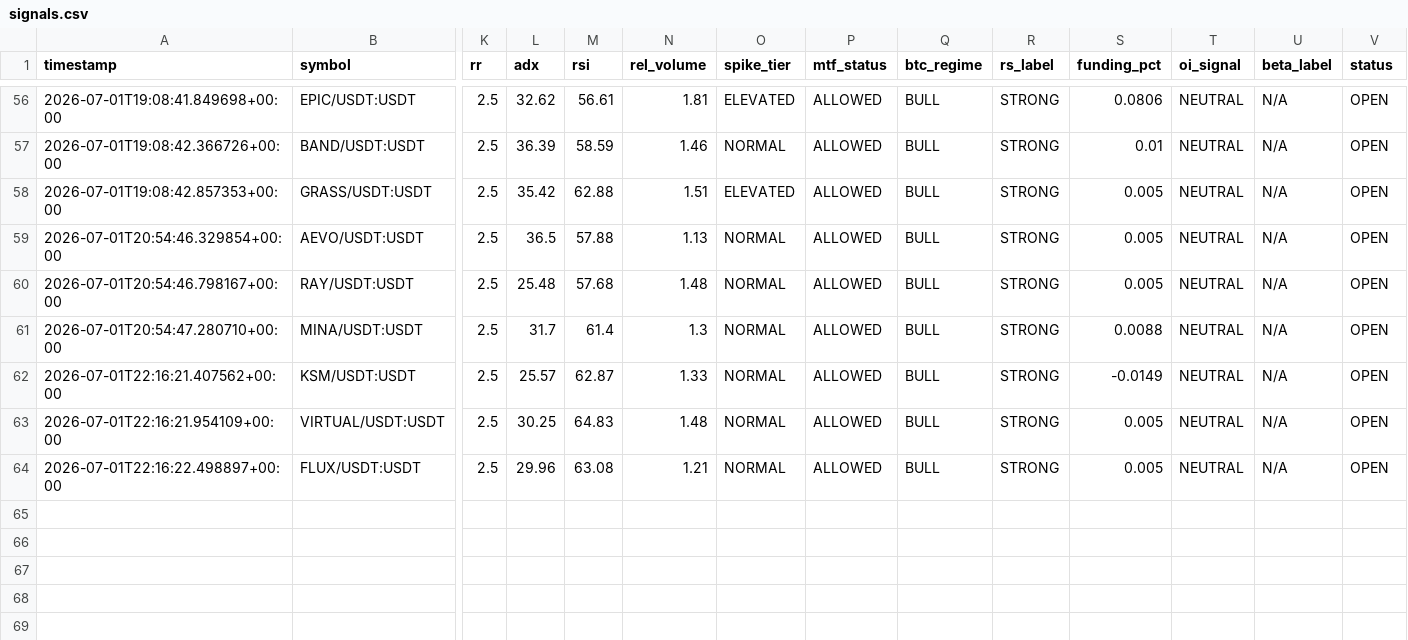
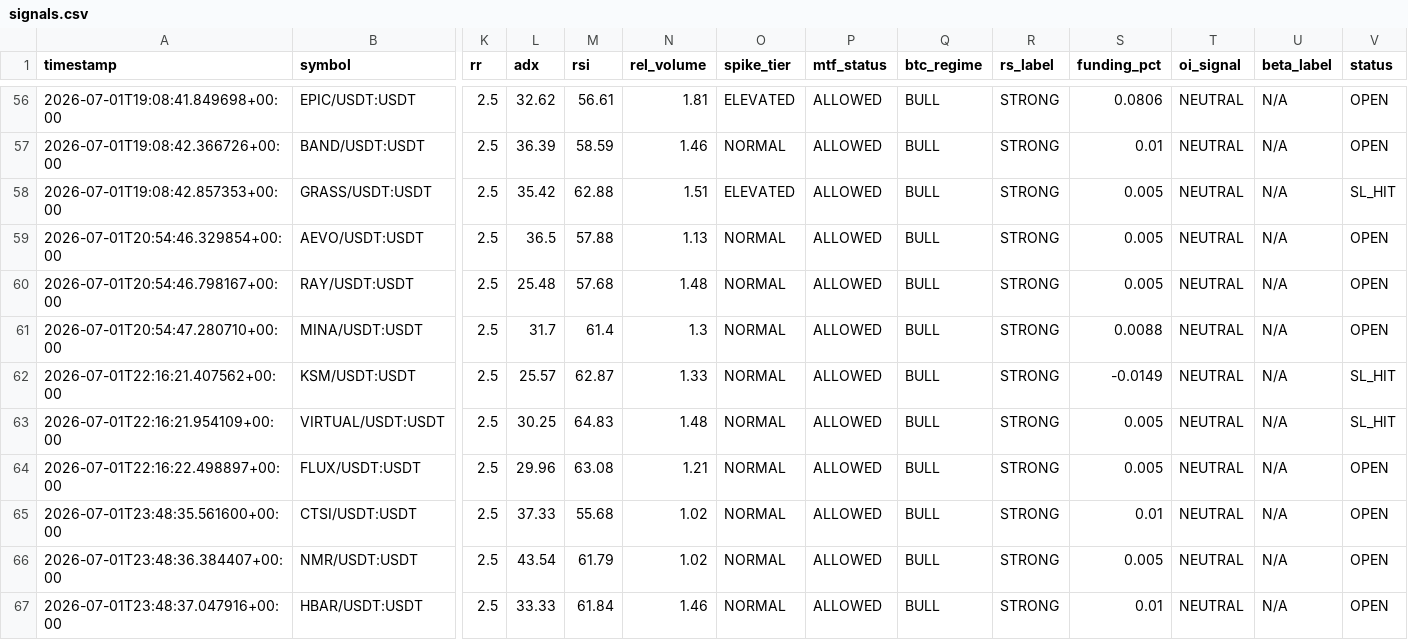
Before and after one commit to Mystgraider/ai-crypto-scan, a CSV file: storage/signals.csv, drawn as a sheet; only a part is shown, gaps mark what is left out; rows hold the shown columns only; the diff names each change by its address in the sheet, - before the commit and + after, or states it on an @@ line.

Commit message:
chore: update signals [skip ci]

```diff
--- a/storage/signals.csv
+++ b/storage/signals.csv
-V58 (status): OPEN
+V58 (status): SL_HIT
-V62:V63 (status): OPEN
+V62:V63 (status): SL_HIT
+row 65: 2026-07-01T23:48:35.561600+00:00 | CTSI/USDT:USDT | 2.5 | 37.33 | 55.68 | 1.02 | NORMAL | ALLOWED | BULL | STRONG | 0.01 | NEUTRAL | N/A | OPEN
+row 66: 2026-07-01T23:48:36.384407+00:00 | NMR/USDT:USDT | 2.5 | 43.54 | 61.79 | 1.02 | NORMAL | ALLOWED | BULL | STRONG | 0.005 | NEUTRAL | N/A | OPEN
+row 67: 2026-07-01T23:48:37.047916+00:00 | HBAR/USDT:USDT | 2.5 | 33.33 | 61.84 | 1.46 | NORMAL | ALLOWED | BULL | STRONG | 0.01 | NEUTRAL | N/A | OPEN
```
Also changed, not shown: 1 other file.
